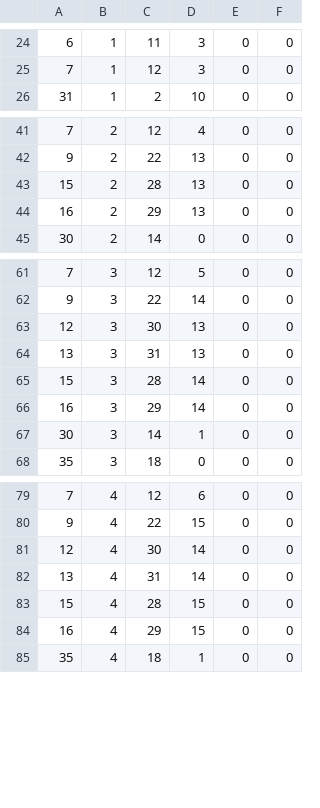
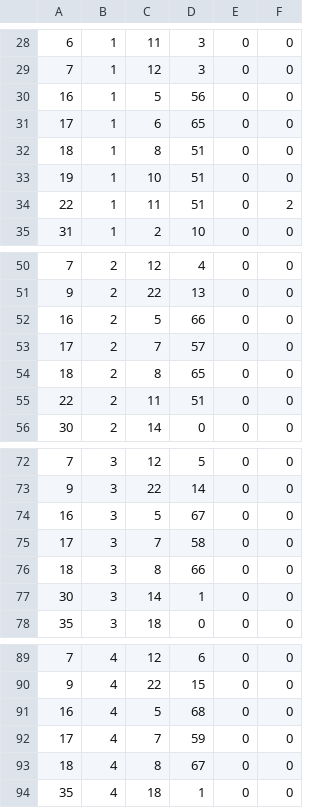
Before and after one commit to ai-scott/AdventureLand, a CSV file: godot-prototype/assets/map_data/World_10_Lake_Decor2overP.csv, drawn as a sheet; only a part is shown, gaps mark what is left out; the diff covers the shown part only.

```diff
--- a/godot-prototype/assets/map_data/World_10_Lake_Decor2overP.csv
+++ b/godot-prototype/assets/map_data/World_10_Lake_Decor2overP.csv
@@ -25,2 +29,7 @@
 7,1,12,3,0,0
+16,1,5,56,0,0
+17,1,6,65,0,0
+18,1,8,51,0,0
+19,1,10,51,0,0
+22,1,11,51,0,2
 31,1,2,10,0,0
@@ -42,4 +51,6 @@
 9,2,22,13,0,0
-15,2,28,13,0,0
-16,2,29,13,0,0
+16,2,5,66,0,0
+17,2,7,57,0,0
+18,2,8,65,0,0
+22,2,11,51,0,0
 30,2,14,0,0,0
@@ -62,6 +73,5 @@
 9,3,22,14,0,0
-12,3,30,13,0,0
-13,3,31,13,0,0
-15,3,28,14,0,0
-16,3,29,14,0,0
+16,3,5,67,0,0
+17,3,7,58,0,0
+18,3,8,66,0,0
 30,3,14,1,0,0
@@ -80,6 +90,5 @@
 9,4,22,15,0,0
-12,4,30,14,0,0
-13,4,31,14,0,0
-15,4,28,15,0,0
-16,4,29,15,0,0
+16,4,5,68,0,0
+17,4,7,59,0,0
+18,4,8,67,0,0
 35,4,18,1,0,0
```
Also changed, not shown: 4 added rows and 6 edited cells elsewhere in this file, godot-prototype/assets/map_data/World_10_Lake_Decor1Plevel.csv, godot-prototype/assets/map_data/World_10_Lake_Decor3overP.csv, 24 other files.
